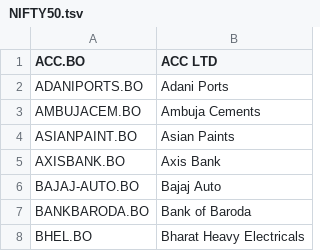
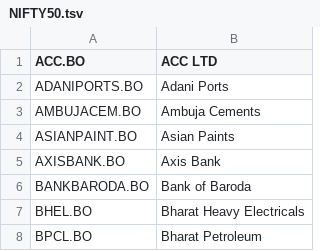
Before and after one commit to Pks1828/capstone_project, a TSV file: Indexes/NIFTY50.tsv, drawn as a sheet; only a part is shown; the shorter side is filled out with more unchanged rows; the diff names each change by its address in the sheet, - before the commit and + after, or states it on an @@ line.

Commit message:
Updated NIFTY list

```diff
--- a/Indexes/NIFTY50.tsv
+++ b/Indexes/NIFTY50.tsv
-row 6: BAJAJ-AUTO.BO | Bajaj Auto
```
